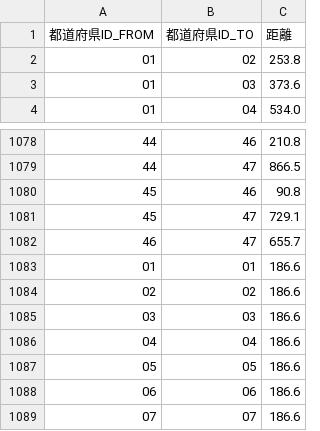
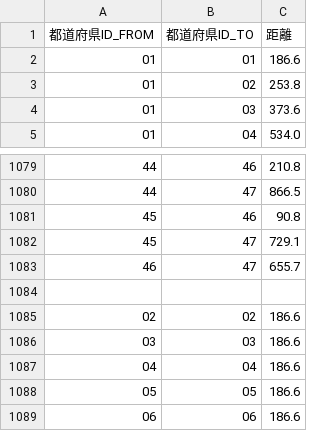
Before and after one commit to Nacchiman/tiscon7, a CSV file: src/main/resources/data/PREFECTURE_DISTANCE.csv, drawn as a sheet; only a part is shown, gaps mark what is left out; the shorter side is filled out with more unchanged rows; addresses are those after the commit; the diff names each change by its address in the sheet, - before the commit and + after, or states it on an @@ line.

```diff
--- a/src/main/resources/data/PREFECTURE_DISTANCE.csv
+++ b/src/main/resources/data/PREFECTURE_DISTANCE.csv
+row 2: 01 | 01 | 186.6
-row 1084: 01 | 01 | 186.6
+row 1084: (empty)
```
Also changed, not shown: 1 other file.
